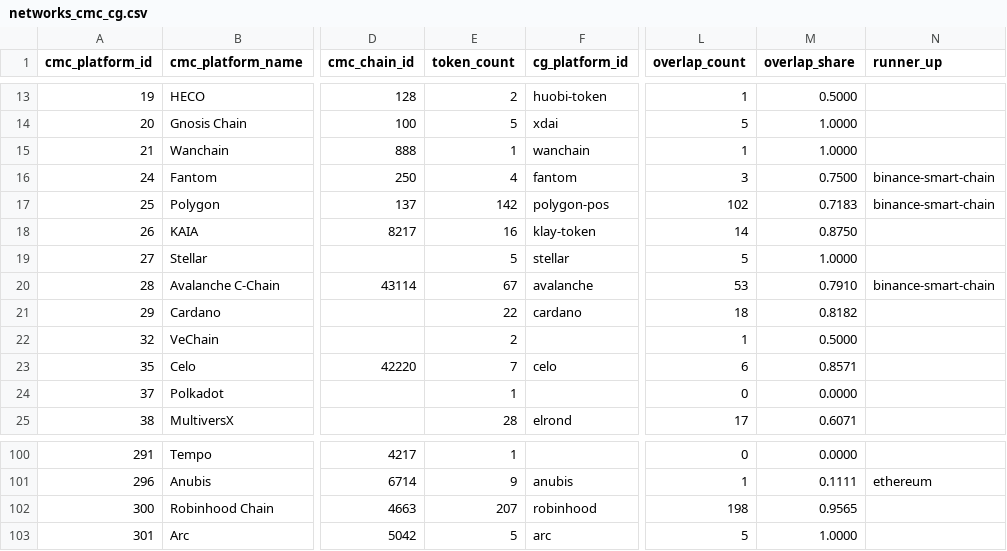
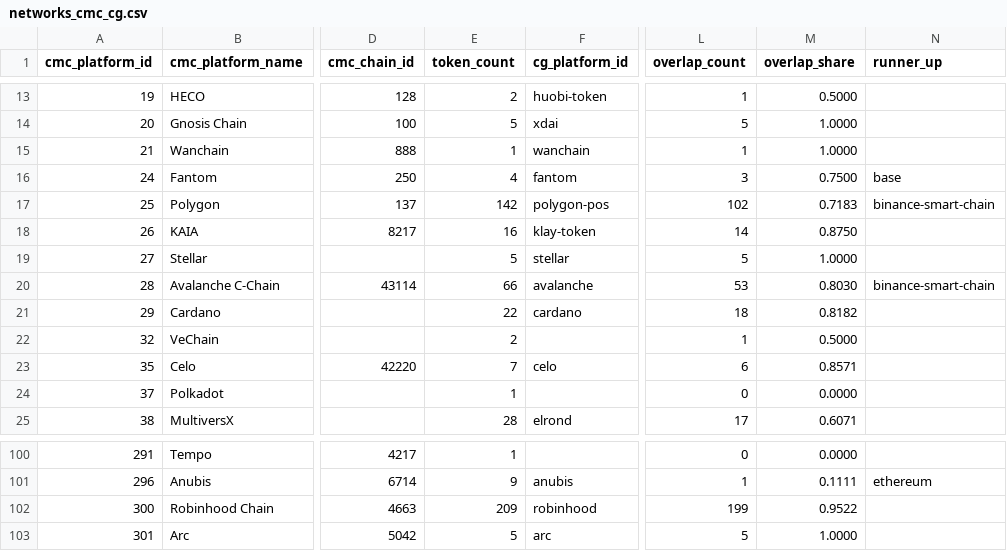
Before and after one commit to sachiew/cg-id-map, a CSV file: data/networks_cmc_cg.csv, drawn as a sheet; only a part is shown, gaps mark what is left out; the diff covers the shown part only; the diff names each change by its address in the sheet, - before the commit and + after, or states it on an @@ line.

```diff
--- a/data/networks_cmc_cg.csv
+++ b/data/networks_cmc_cg.csv
-N16 (runner_up): binance-smart-chain
+N16 (runner_up): base
-E20 (token_count): 67
+E20 (token_count): 66
-M20 (overlap_share): 0.7910
+M20 (overlap_share): 0.8030
-E102 (token_count): 207
+E102 (token_count): 209
-L102 (overlap_count): 198
+L102 (overlap_count): 199
-M102 (overlap_share): 0.9565
+M102 (overlap_share): 0.9522
```
Also changed, not shown: 20 edited cells elsewhere in this file, data/cmc_to_cg.csv, data/review_queue.csv, 4 other files.
